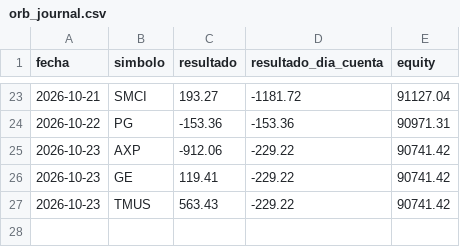
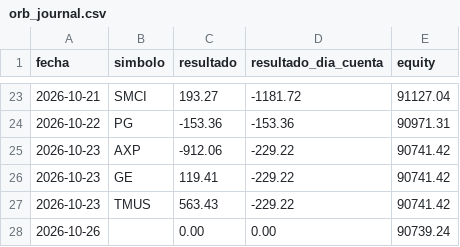
Before and after one commit to gonzalezantonioleonel11/NVDA-bot, a CSV file: orb_journal.csv, drawn as a sheet; only a part is shown, gaps mark what is left out.

Commit message:
Registro ORB del día

```diff
--- a/orb_journal.csv
+++ b/orb_journal.csv
@@ -27 +27,2 @@ fecha,simbolo,resultado,resultado_dia_cuenta,equity
 2026-10-23,TMUS,563.43,-229.22,90741.42
+2026-10-26,,0.00,0.00,90739.24
```
